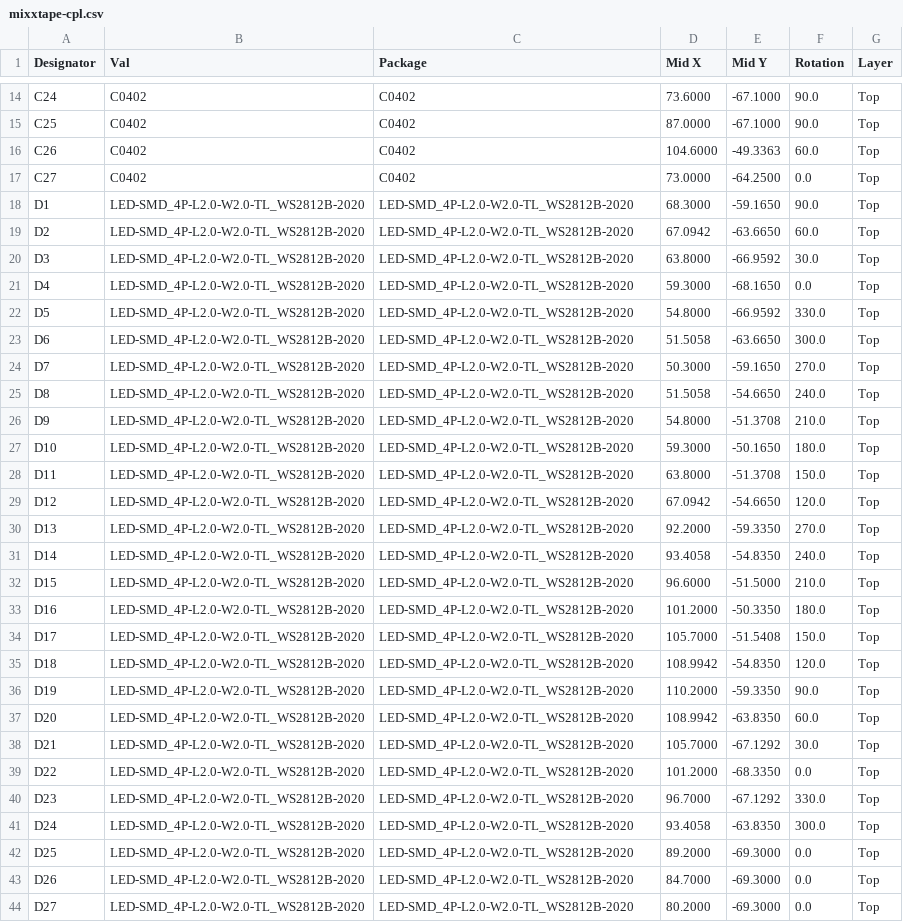
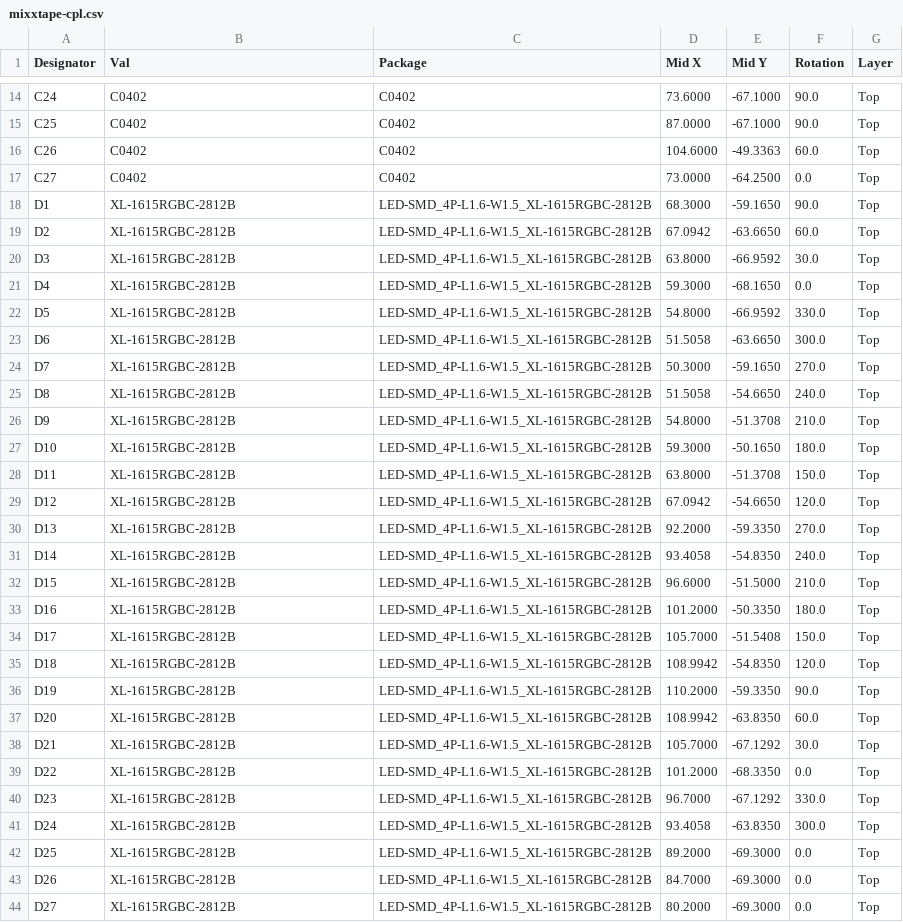
Before and after one commit to funvill/mixxtape, a CSV file: fab/jlcpcb/mixxtape-cpl.csv, drawn as a sheet; only a part is shown, gaps mark what is left out; the diff covers the shown part only.

```diff
--- a/fab/jlcpcb/mixxtape-cpl.csv
+++ b/fab/jlcpcb/mixxtape-cpl.csv
@@ -17,28 +17,28 @@ C26,C0402,C0402,104.6000,-49.3363,60.0,Top
 C27,C0402,C0402,73.0000,-64.2500,0.0,Top
-D1,LED-SMD_4P-L2.0-W2.0-TL_WS2812B-2020,LED-SMD_4P-L2.0-W2.0-TL_WS2812B-2020,68.3000,-59.1650,90.0,Top
-D2,LED-SMD_4P-L2.0-W2.0-TL_WS2812B-2020,LED-SMD_4P-L2.0-W2.0-TL_WS2812B-2020,67.0942,-63.6650,60.0,Top
-D3,LED-SMD_4P-L2.0-W2.0-TL_WS2812B-2020,LED-SMD_4P-L2.0-W2.0-TL_WS2812B-2020,63.8000,-66.9592,30.0,Top
-D4,LED-SMD_4P-L2.0-W2.0-TL_WS2812B-2020,LED-SMD_4P-L2.0-W2.0-TL_WS2812B-2020,59.3000,-68.1650,0.0,Top
-D5,LED-SMD_4P-L2.0-W2.0-TL_WS2812B-2020,LED-SMD_4P-L2.0-W2.0-TL_WS2812B-2020,54.8000,-66.9592,330.0,Top
-D6,LED-SMD_4P-L2.0-W2.0-TL_WS2812B-2020,LED-SMD_4P-L2.0-W2.0-TL_WS2812B-2020,51.5058,-63.6650,300.0,Top
-D7,LED-SMD_4P-L2.0-W2.0-TL_WS2812B-2020,LED-SMD_4P-L2.0-W2.0-TL_WS2812B-2020,50.3000,-59.1650,270.0,Top
-D8,LED-SMD_4P-L2.0-W2.0-TL_WS2812B-2020,LED-SMD_4P-L2.0-W2.0-TL_WS2812B-2020,51.5058,-54.6650,240.0,Top
-D9,LED-SMD_4P-L2.0-W2.0-TL_WS2812B-2020,LED-SMD_4P-L2.0-W2.0-TL_WS2812B-2020,54.8000,-51.3708,210.0,Top
-D10,LED-SMD_4P-L2.0-W2.0-TL_WS2812B-2020,LED-SMD_4P-L2.0-W2.0-TL_WS2812B-2020,59.3000,-50.1650,180.0,Top
-D11,LED-SMD_4P-L2.0-W2.0-TL_WS2812B-2020,LED-SMD_4P-L2.0-W2.0-TL_WS2812B-2020,63.8000,-51.3708,150.0,Top
-D12,LED-SMD_4P-L2.0-W2.0-TL_WS2812B-2020,LED-SMD_4P-L2.0-W2.0-TL_WS2812B-2020,67.0942,-54.6650,120.0,Top
-D13,LED-SMD_4P-L2.0-W2.0-TL_WS2812B-2020,LED-SMD_4P-L2.0-W2.0-TL_WS2812B-2020,92.2000,-59.3350,270.0,Top
-D14,LED-SMD_4P-L2.0-W2.0-TL_WS2812B-2020,LED-SMD_4P-L2.0-W2.0-TL_WS2812B-2020,93.4058,-54.8350,240.0,Top
-D15,LED-SMD_4P-L2.0-W2.0-TL_WS2812B-2020,LED-SMD_4P-L2.0-W2.0-TL_WS2812B-2020,96.6000,-51.5000,210.0,Top
-D16,LED-SMD_4P-L2.0-W2.0-TL_WS2812B-2020,LED-SMD_4P-L2.0-W2.0-TL_WS2812B-2020,101.2000,-50.3350,180.0,Top
-D17,LED-SMD_4P-L2.0-W2.0-TL_WS2812B-2020,LED-SMD_4P-L2.0-W2.0-TL_WS2812B-2020,105.7000,-51.5408,150.0,Top
-D18,LED-SMD_4P-L2.0-W2.0-TL_WS2812B-2020,LED-SMD_4P-L2.0-W2.0-TL_WS2812B-2020,108.9942,-54.8350,120.0,Top
-D19,LED-SMD_4P-L2.0-W2.0-TL_WS2812B-2020,LED-SMD_4P-L2.0-W2.0-TL_WS2812B-2020,110.2000,-59.3350,90.0,Top
-D20,LED-SMD_4P-L2.0-W2.0-TL_WS2812B-2020,LED-SMD_4P-L2.0-W2.0-TL_WS2812B-2020,108.9942,-63.8350,60.0,Top
-D21,LED-SMD_4P-L2.0-W2.0-TL_WS2812B-2020,LED-SMD_4P-L2.0-W2.0-TL_WS2812B-2020,105.7000,-67.1292,30.0,Top
-D22,LED-SMD_4P-L2.0-W2.0-TL_WS2812B-2020,LED-SMD_4P-L2.0-W2.0-TL_WS2812B-2020,101.2000,-68.3350,0.0,Top
-D23,LED-SMD_4P-L2.0-W2.0-TL_WS2812B-2020,LED-SMD_4P-L2.0-W2.0-TL_WS2812B-2020,96.7000,-67.1292,330.0,Top
-D24,LED-SMD_4P-L2.0-W2.0-TL_WS2812B-2020,LED-SMD_4P-L2.0-W2.0-TL_WS2812B-2020,93.4058,-63.8350,300.0,Top
-D25,LED-SMD_4P-L2.0-W2.0-TL_WS2812B-2020,LED-SMD_4P-L2.0-W2.0-TL_WS2812B-2020,89.2000,-69.3000,0.0,Top
-D26,LED-SMD_4P-L2.0-W2.0-TL_WS2812B-2020,LED-SMD_4P-L2.0-W2.0-TL_WS2812B-2020,84.7000,-69.3000,0.0,Top
-D27,LED-SMD_4P-L2.0-W2.0-TL_WS2812B-2020,LED-SMD_4P-L2.0-W2.0-TL_WS2812B-2020,80.2000,-69.3000,0.0,Top
+D1,XL-1615RGBC-2812B,LED-SMD_4P-L1.6-W1.5_XL-1615RGBC-2812B,68.3000,-59.1650,90.0,Top
+D2,XL-1615RGBC-2812B,LED-SMD_4P-L1.6-W1.5_XL-1615RGBC-2812B,67.0942,-63.6650,60.0,Top
+D3,XL-1615RGBC-2812B,LED-SMD_4P-L1.6-W1.5_XL-1615RGBC-2812B,63.8000,-66.9592,30.0,Top
+D4,XL-1615RGBC-2812B,LED-SMD_4P-L1.6-W1.5_XL-1615RGBC-2812B,59.3000,-68.1650,0.0,Top
+D5,XL-1615RGBC-2812B,LED-SMD_4P-L1.6-W1.5_XL-1615RGBC-2812B,54.8000,-66.9592,330.0,Top
+D6,XL-1615RGBC-2812B,LED-SMD_4P-L1.6-W1.5_XL-1615RGBC-2812B,51.5058,-63.6650,300.0,Top
+D7,XL-1615RGBC-2812B,LED-SMD_4P-L1.6-W1.5_XL-1615RGBC-2812B,50.3000,-59.1650,270.0,Top
+D8,XL-1615RGBC-2812B,LED-SMD_4P-L1.6-W1.5_XL-1615RGBC-2812B,51.5058,-54.6650,240.0,Top
+D9,XL-1615RGBC-2812B,LED-SMD_4P-L1.6-W1.5_XL-1615RGBC-2812B,54.8000,-51.3708,210.0,Top
+D10,XL-1615RGBC-2812B,LED-SMD_4P-L1.6-W1.5_XL-1615RGBC-2812B,59.3000,-50.1650,180.0,Top
+D11,XL-1615RGBC-2812B,LED-SMD_4P-L1.6-W1.5_XL-1615RGBC-2812B,63.8000,-51.3708,150.0,Top
+D12,XL-1615RGBC-2812B,LED-SMD_4P-L1.6-W1.5_XL-1615RGBC-2812B,67.0942,-54.6650,120.0,Top
+D13,XL-1615RGBC-2812B,LED-SMD_4P-L1.6-W1.5_XL-1615RGBC-2812B,92.2000,-59.3350,270.0,Top
+D14,XL-1615RGBC-2812B,LED-SMD_4P-L1.6-W1.5_XL-1615RGBC-2812B,93.4058,-54.8350,240.0,Top
+D15,XL-1615RGBC-2812B,LED-SMD_4P-L1.6-W1.5_XL-1615RGBC-2812B,96.6000,-51.5000,210.0,Top
+D16,XL-1615RGBC-2812B,LED-SMD_4P-L1.6-W1.5_XL-1615RGBC-2812B,101.2000,-50.3350,180.0,Top
+D17,XL-1615RGBC-2812B,LED-SMD_4P-L1.6-W1.5_XL-1615RGBC-2812B,105.7000,-51.5408,150.0,Top
+D18,XL-1615RGBC-2812B,LED-SMD_4P-L1.6-W1.5_XL-1615RGBC-2812B,108.9942,-54.8350,120.0,Top
+D19,XL-1615RGBC-2812B,LED-SMD_4P-L1.6-W1.5_XL-1615RGBC-2812B,110.2000,-59.3350,90.0,Top
+D20,XL-1615RGBC-2812B,LED-SMD_4P-L1.6-W1.5_XL-1615RGBC-2812B,108.9942,-63.8350,60.0,Top
+D21,XL-1615RGBC-2812B,LED-SMD_4P-L1.6-W1.5_XL-1615RGBC-2812B,105.7000,-67.1292,30.0,Top
+D22,XL-1615RGBC-2812B,LED-SMD_4P-L1.6-W1.5_XL-1615RGBC-2812B,101.2000,-68.3350,0.0,Top
+D23,XL-1615RGBC-2812B,LED-SMD_4P-L1.6-W1.5_XL-1615RGBC-2812B,96.7000,-67.1292,330.0,Top
+D24,XL-1615RGBC-2812B,LED-SMD_4P-L1.6-W1.5_XL-1615RGBC-2812B,93.4058,-63.8350,300.0,Top
+D25,XL-1615RGBC-2812B,LED-SMD_4P-L1.6-W1.5_XL-1615RGBC-2812B,89.2000,-69.3000,0.0,Top
+D26,XL-1615RGBC-2812B,LED-SMD_4P-L1.6-W1.5_XL-1615RGBC-2812B,84.7000,-69.3000,0.0,Top
+D27,XL-1615RGBC-2812B,LED-SMD_4P-L1.6-W1.5_XL-1615RGBC-2812B,80.2000,-69.3000,0.0,Top
```
Also changed, not shown: 4 edited cells elsewhere in this file, fab/jlcpcb/mixxtape-bom.csv, 3 other files.
